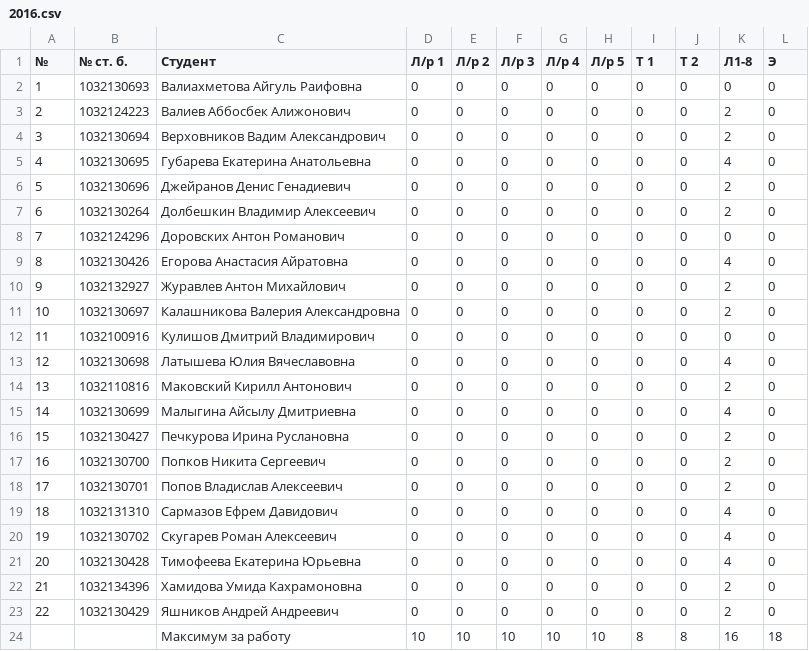
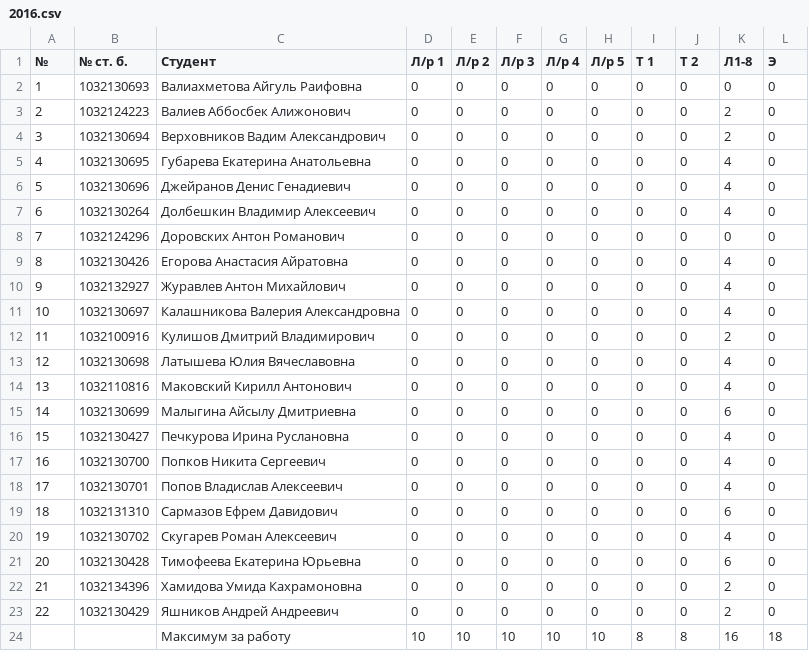
Before and after one commit to 1x0r/pspis, a CSV file: marks/2016.csv, drawn as a sheet.

Commit message:
Update 2016.csv

```diff
--- a/marks/2016.csv
+++ b/marks/2016.csv
@@ -5,18 +5,18 @@
 4, 1032130695, Губарева Екатерина Анатольевна,      0    , 0    , 0    , 0    , 0    , 0  , 0  , 4   , 0
-5, 1032130696, Джейранов Денис Генадиевич,          0    , 0    , 0    , 0    , 0    , 0  , 0  , 2   , 0
-6, 1032130264, Долбешкин Владимир Алексеевич,       0    , 0    , 0    , 0    , 0    , 0  , 0  , 2   , 0
+5, 1032130696, Джейранов Денис Генадиевич,          0    , 0    , 0    , 0    , 0    , 0  , 0  , 4   , 0
+6, 1032130264, Долбешкин Владимир Алексеевич,       0    , 0    , 0    , 0    , 0    , 0  , 0  , 4   , 0
 7, 1032124296, Доровских Антон Романович,           0    , 0    , 0    , 0    , 0    , 0  , 0  , 0   , 0
 8, 1032130426, Егорова Анастасия Айратовна,         0    , 0    , 0    , 0    , 0    , 0  , 0  , 4   , 0
-9, 1032132927, Журавлев Антон Михайлович,           0    , 0    , 0    , 0    , 0    , 0  , 0  , 2   , 0
-10, 1032130697, Калашникова Валерия Александровна,  0    , 0    , 0    , 0    , 0    , 0  , 0  , 2   , 0
-11, 1032100916, Кулишов Дмитрий Владимирович,       0    , 0    , 0    , 0    , 0    , 0  , 0  , 0   , 0
+9, 1032132927, Журавлев Антон Михайлович,           0    , 0    , 0    , 0    , 0    , 0  , 0  , 4   , 0
+10, 1032130697, Калашникова Валерия Александровна,  0    , 0    , 0    , 0    , 0    , 0  , 0  , 4   , 0
+11, 1032100916, Кулишов Дмитрий Владимирович,       0    , 0    , 0    , 0    , 0    , 0  , 0  , 2   , 0
 12, 1032130698, Латышева Юлия Вячеславовна,         0    , 0    , 0    , 0    , 0    , 0  , 0  , 4   , 0
-13, 1032110816, Маковский Кирилл Антонович,         0    , 0    , 0    , 0    , 0    , 0  , 0  , 2   , 0
-14, 1032130699, Малыгина Айсылу Дмитриевна,         0    , 0    , 0    , 0    , 0    , 0  , 0  , 4   , 0
-15, 1032130427, Печкурова Ирина Руслановна,         0    , 0    , 0    , 0    , 0    , 0  , 0  , 2   , 0
-16, 1032130700, Попков Никита Сергеевич,            0    , 0    , 0    , 0    , 0    , 0  , 0  , 2   , 0
-17, 1032130701, Попов Владислав Алексеевич,         0    , 0    , 0    , 0    , 0    , 0  , 0  , 2   , 0
-18, 1032131310, Сармазов Ефрем Давидович,           0    , 0    , 0    , 0    , 0    , 0  , 0  , 4   , 0
+13, 1032110816, Маковский Кирилл Антонович,         0    , 0    , 0    , 0    , 0    , 0  , 0  , 4   , 0
+14, 1032130699, Малыгина Айсылу Дмитриевна,         0    , 0    , 0    , 0    , 0    , 0  , 0  , 6   , 0
+15, 1032130427, Печкурова Ирина Руслановна,         0    , 0    , 0    , 0    , 0    , 0  , 0  , 4   , 0
+16, 1032130700, Попков Никита Сергеевич,            0    , 0    , 0    , 0    , 0    , 0  , 0  , 4   , 0
+17, 1032130701, Попов Владислав Алексеевич,         0    , 0    , 0    , 0    , 0    , 0  , 0  , 4   , 0
+18, 1032131310, Сармазов Ефрем Давидович,           0    , 0    , 0    , 0    , 0    , 0  , 0  , 6   , 0
 19, 1032130702, Скугарев Роман Алексеевич,          0    , 0    , 0    , 0    , 0    , 0  , 0  , 4   , 0
-20, 1032130428, Тимофеева Екатерина Юрьевна,        0    , 0    , 0    , 0    , 0    , 0  , 0  , 4   , 0
+20, 1032130428, Тимофеева Екатерина Юрьевна,        0    , 0    , 0    , 0    , 0    , 0  , 0  , 6   , 0
 21, 1032134396, Хамидова Умида Кахрамоновна,        0    , 0    , 0    , 0    , 0    , 0  , 0  , 2   , 0
```
